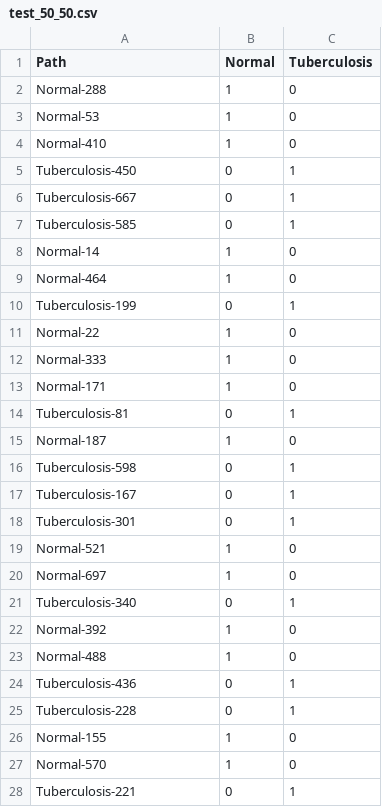
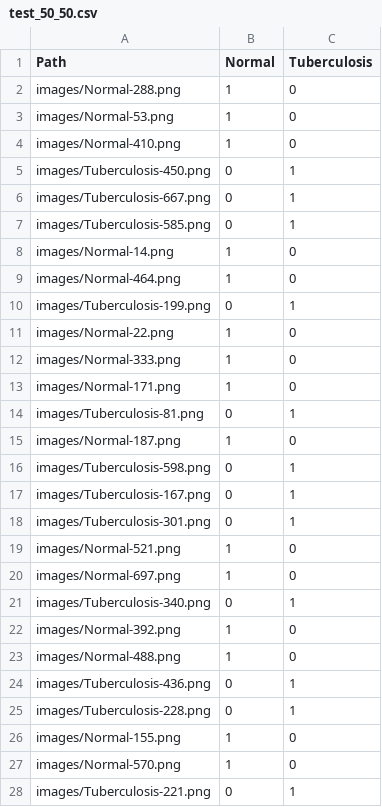
Before and after one commit to AnthonyCrespo/ia_project, a CSV file: dataset/test_50_50.csv, drawn as a sheet; only a part is shown; the diff covers the shown part only.

```diff
--- a/dataset/test_50_50.csv
+++ b/dataset/test_50_50.csv
@@ -1,28 +1,28 @@
 Path,Normal,Tuberculosis
-Normal-288,1,0
-Normal-53,1,0
-Normal-410,1,0
-Tuberculosis-450,0,1
-Tuberculosis-667,0,1
-Tuberculosis-585,0,1
-Normal-14,1,0
-Normal-464,1,0
-Tuberculosis-199,0,1
-Normal-22,1,0
-Normal-333,1,0
-Normal-171,1,0
-Tuberculosis-81,0,1
-Normal-187,1,0
-Tuberculosis-598,0,1
-Tuberculosis-167,0,1
-Tuberculosis-301,0,1
-Normal-521,1,0
-Normal-697,1,0
-Tuberculosis-340,0,1
-Normal-392,1,0
-Normal-488,1,0
-Tuberculosis-436,0,1
-Tuberculosis-228,0,1
-Normal-155,1,0
-Normal-570,1,0
-Tuberculosis-221,0,1
+images/Normal-288.png,1,0
+images/Normal-53.png,1,0
+images/Normal-410.png,1,0
+images/Tuberculosis-450.png,0,1
+images/Tuberculosis-667.png,0,1
+images/Tuberculosis-585.png,0,1
+images/Normal-14.png,1,0
+images/Normal-464.png,1,0
+images/Tuberculosis-199.png,0,1
+images/Normal-22.png,1,0
+images/Normal-333.png,1,0
+images/Normal-171.png,1,0
+images/Tuberculosis-81.png,0,1
+images/Normal-187.png,1,0
+images/Tuberculosis-598.png,0,1
+images/Tuberculosis-167.png,0,1
+images/Tuberculosis-301.png,0,1
+images/Normal-521.png,1,0
+images/Normal-697.png,1,0
+images/Tuberculosis-340.png,0,1
+images/Normal-392.png,1,0
+images/Normal-488.png,1,0
+images/Tuberculosis-436.png,0,1
+images/Tuberculosis-228.png,0,1
+images/Normal-155.png,1,0
+images/Normal-570.png,1,0
+images/Tuberculosis-221.png,0,1
```
Also changed, not shown: 113 edited cells elsewhere in this file, dataset/validation_50_50.csv, 1 other file.
